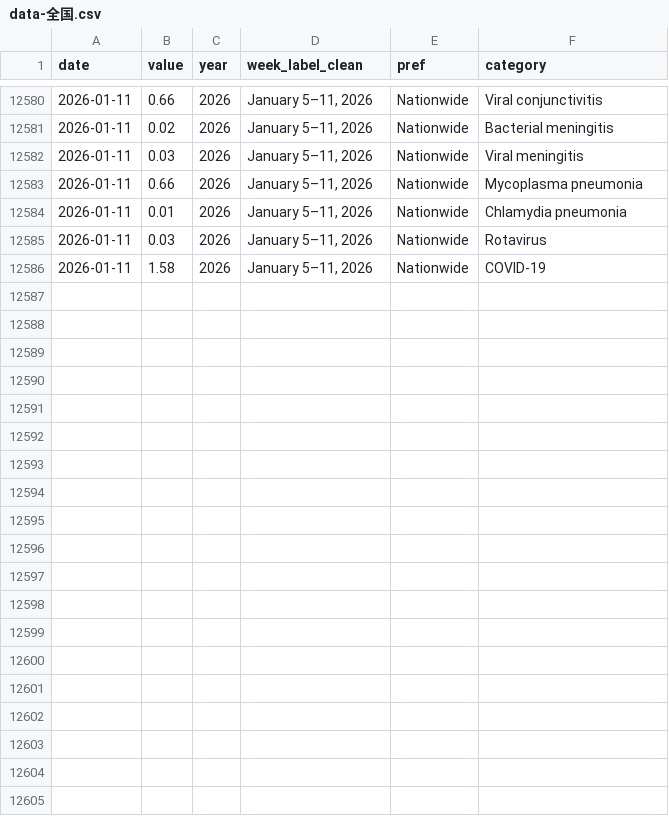
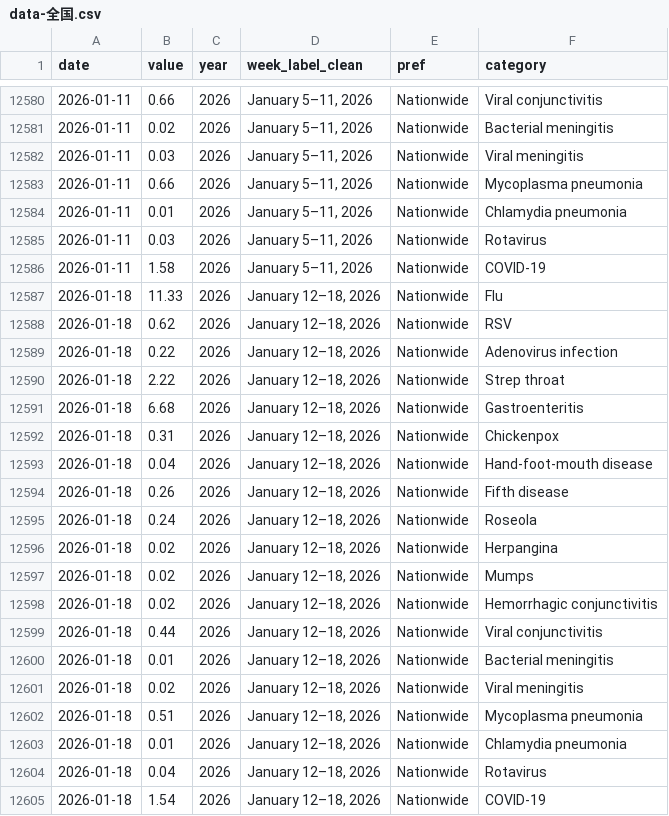
Before and after one commit to ryomakom/infectious_diseases_trend, a CSV file: docs/results/data-全国.csv, drawn as a sheet; only a part is shown, gaps mark what is left out; the diff names each change by its address in the sheet, - before the commit and + after, or states it on an @@ line.

```diff
--- a/docs/results/data-全国.csv
+++ b/docs/results/data-全国.csv
+row 12587: 2026-01-18 | 11.33 | 2026 | January 12–18, 2026 | Nationwide | Flu
+row 12588: 2026-01-18 | 0.62 | 2026 | January 12–18, 2026 | Nationwide | RSV
+row 12589: 2026-01-18 | 0.22 | 2026 | January 12–18, 2026 | Nationwide | Adenovirus infection
+row 12590: 2026-01-18 | 2.22 | 2026 | January 12–18, 2026 | Nationwide | Strep throat
+row 12591: 2026-01-18 | 6.68 | 2026 | January 12–18, 2026 | Nationwide | Gastroenteritis
+row 12592: 2026-01-18 | 0.31 | 2026 | January 12–18, 2026 | Nationwide | Chickenpox
+row 12593: 2026-01-18 | 0.04 | 2026 | January 12–18, 2026 | Nationwide | Hand-foot-mouth disease
+row 12594: 2026-01-18 | 0.26 | 2026 | January 12–18, 2026 | Nationwide | Fifth disease
+row 12595: 2026-01-18 | 0.24 | 2026 | January 12–18, 2026 | Nationwide | Roseola
+row 12596: 2026-01-18 | 0.02 | 2026 | January 12–18, 2026 | Nationwide | Herpangina
+row 12597: 2026-01-18 | 0.02 | 2026 | January 12–18, 2026 | Nationwide | Mumps
+row 12598: 2026-01-18 | 0.02 | 2026 | January 12–18, 2026 | Nationwide | Hemorrhagic conjunctivitis
+row 12599: 2026-01-18 | 0.44 | 2026 | January 12–18, 2026 | Nationwide | Viral conjunctivitis
+row 12600: 2026-01-18 | 0.01 | 2026 | January 12–18, 2026 | Nationwide | Bacterial meningitis
+row 12601: 2026-01-18 | 0.02 | 2026 | January 12–18, 2026 | Nationwide | Viral meningitis
+row 12602: 2026-01-18 | 0.51 | 2026 | January 12–18, 2026 | Nationwide | Mycoplasma pneumonia
+row 12603: 2026-01-18 | 0.01 | 2026 | January 12–18, 2026 | Nationwide | Chlamydia pneumonia
+row 12604: 2026-01-18 | 0.04 | 2026 | January 12–18, 2026 | Nationwide | Rotavirus
+row 12605: 2026-01-18 | 1.54 | 2026 | January 12–18, 2026 | Nationwide | COVID-19
```
Also changed, not shown: docs/results/data-東京都.csv, logs/log.csv, 1 other file.
